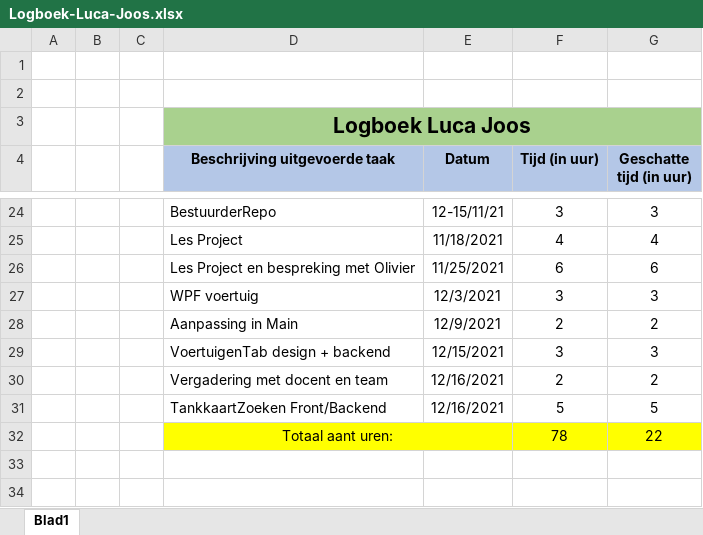
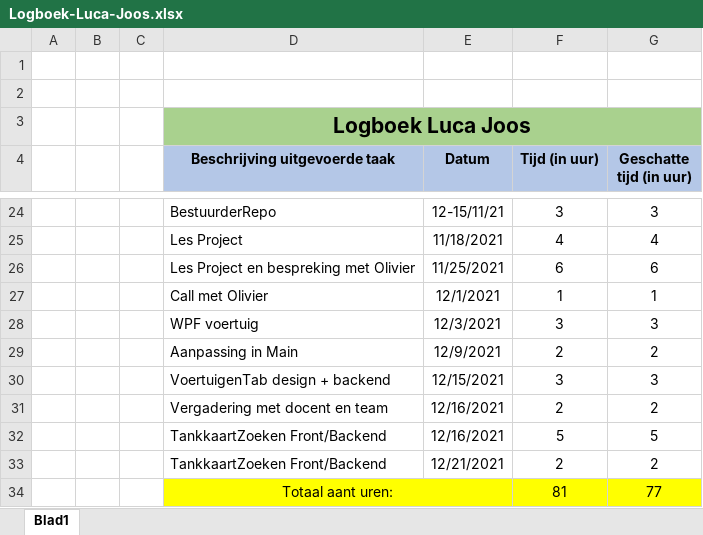
Before and after one commit to OlivierDeNeef/FleetMangementApp, an Excel workbook: Documentatie/Logboeken/Logboek-Luca-Joos.xlsx, sheet Blad1, drawn as a sheet; only a part is shown, gaps mark what is left out; values as stored, in another font and other column widths than the file's, no borders; removed rows and columns are numbered as before the commit, all else as after; the diff names each change by its address in the sheet, - before the commit and + after, or states it on an @@ line.

```diff
--- a/Documentatie/Logboeken/Logboek-Luca-Joos.xlsx (sheet Blad1)
+++ b/Documentatie/Logboeken/Logboek-Luca-Joos.xlsx (sheet Blad1)
+row 27:  |  |  | Call met Olivier | 12/1/2021 | 1 | 1
-row 32:  |  |  | Totaal aant uren: |  | 78 | 22
+row 33:  |  |  | TankkaartZoeken Front/Backend | 12/21/2021 | 2 | 2
+row 34:  |  |  | Totaal aant uren: |  | 81 | 77
```
Also changed, not shown: Documentatie/Logboeken/TaakVerdeling.xlsx, 2 other files.
